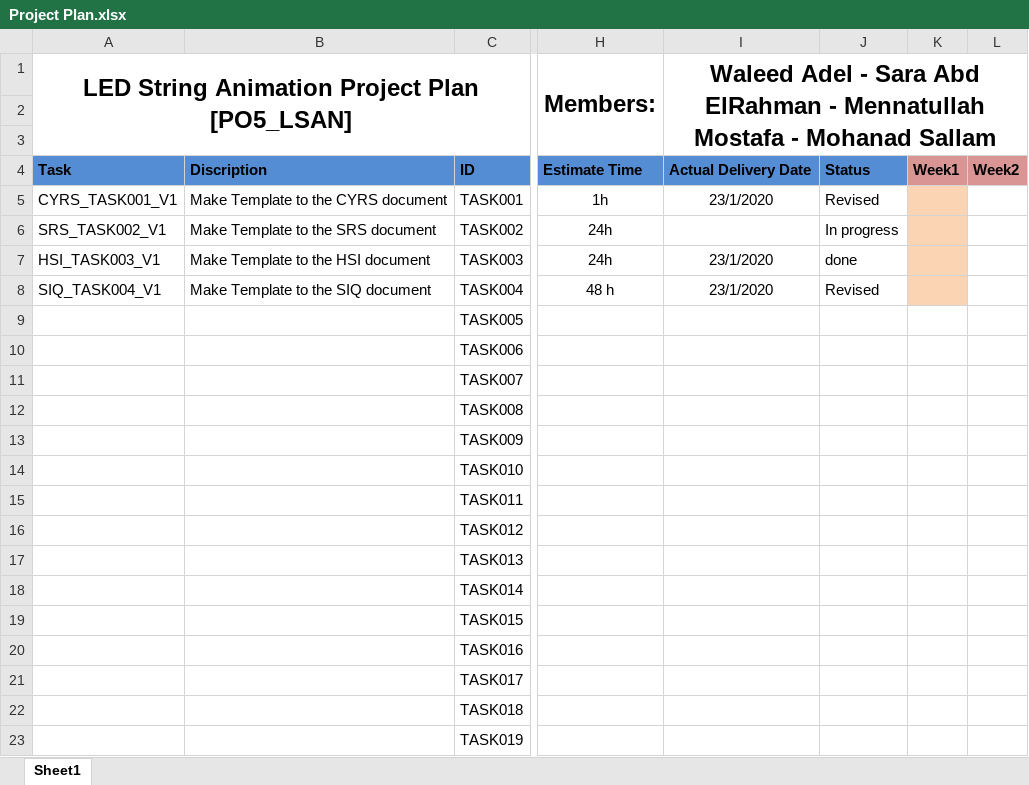
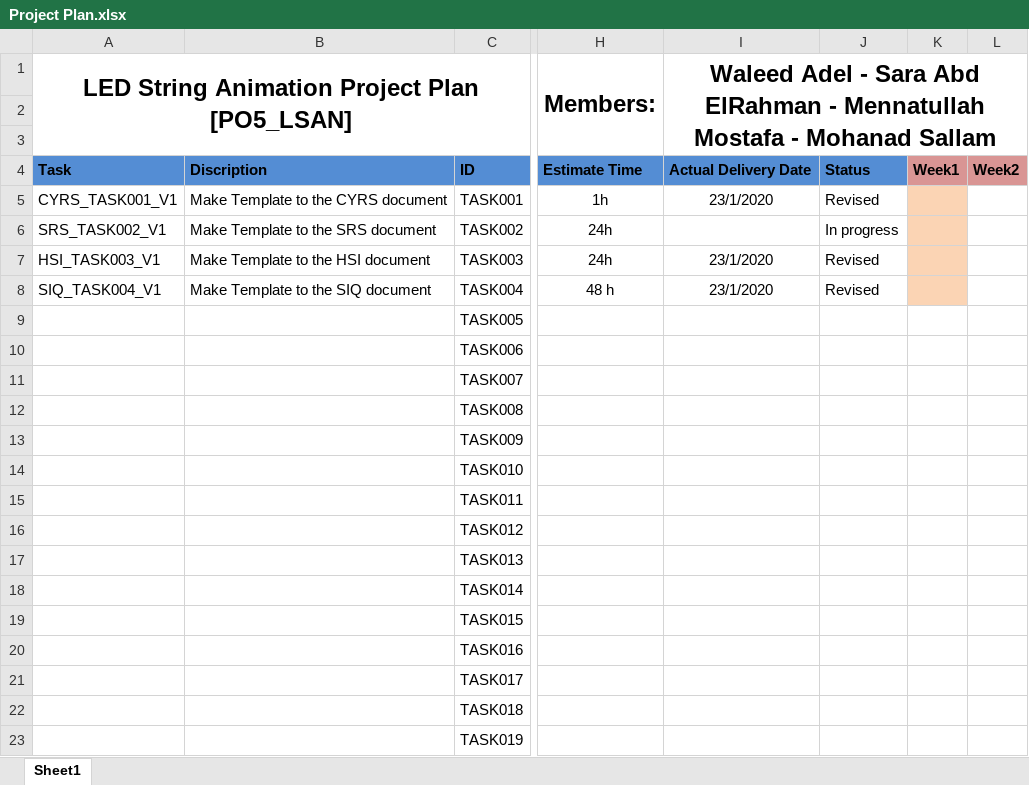
Before and after one commit to YoussefKamal40/PO5_LSAN, an Excel workbook: SW deliveries log/Project Plan.xlsx, sheet Sheet1, drawn as a sheet; only a part is shown, gaps mark what is left out; values as stored, in another font and other column widths than the file's, no borders; the diff names each change by its address in the sheet, - before the commit and + after, or states it on an @@ line.

Commit message:
Update Project Plan.xlsx

```diff
--- a/SW deliveries log/Project Plan.xlsx (sheet Sheet1)
+++ b/SW deliveries log/Project Plan.xlsx (sheet Sheet1)
-J7: done
+J7: Revised
```
